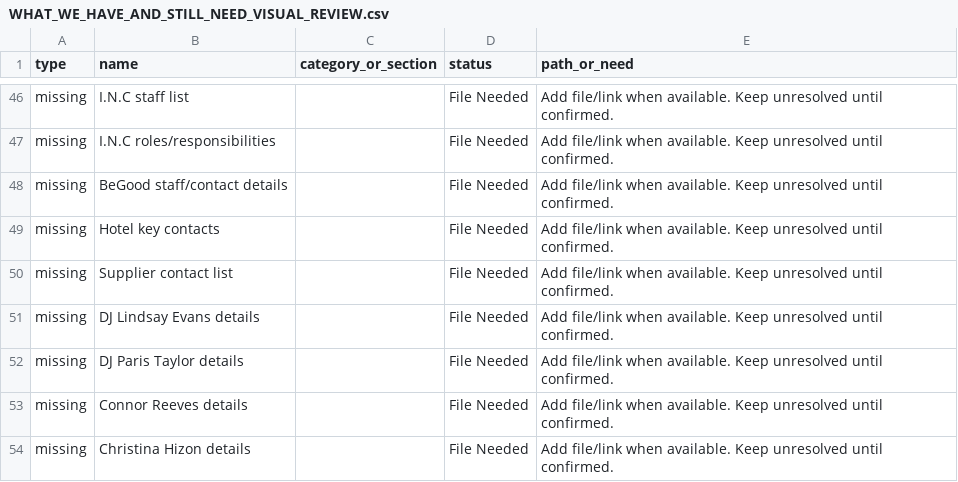
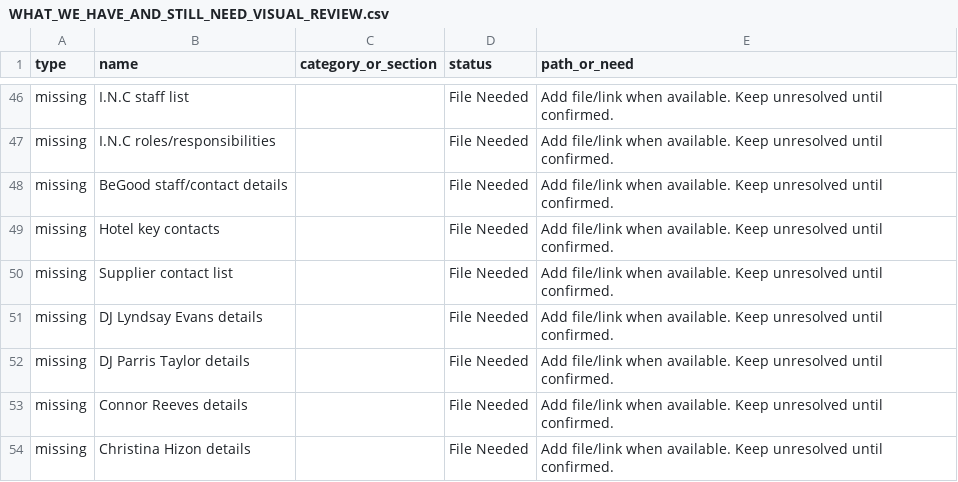
Before and after one commit to samuelmjprice/inc-horizons, a CSV file: WHAT_WE_HAVE_AND_STILL_NEED_VISUAL_REVIEW.csv, drawn as a sheet; only a part is shown, gaps mark what is left out.

```diff
--- a/WHAT_WE_HAVE_AND_STILL_NEED_VISUAL_REVIEW.csv
+++ b/WHAT_WE_HAVE_AND_STILL_NEED_VISUAL_REVIEW.csv
@@ -50,4 +50,4 @@ missing,Hotel key contacts,,File Needed,Add file/link when available. Keep unres
 missing,Supplier contact list,,File Needed,Add file/link when available. Keep unresolved until confirmed.
-missing,DJ Lindsay Evans details,,File Needed,Add file/link when available. Keep unresolved until confirmed.
-missing,DJ Paris Taylor details,,File Needed,Add file/link when available. Keep unresolved until confirmed.
+missing,DJ Lyndsay Evans details,,File Needed,Add file/link when available. Keep unresolved until confirmed.
+missing,DJ Parris Taylor details,,File Needed,Add file/link when available. Keep unresolved until confirmed.
 missing,Connor Reeves details,,File Needed,Add file/link when available. Keep unresolved until confirmed.
```
Also changed, not shown: 11 other files.
